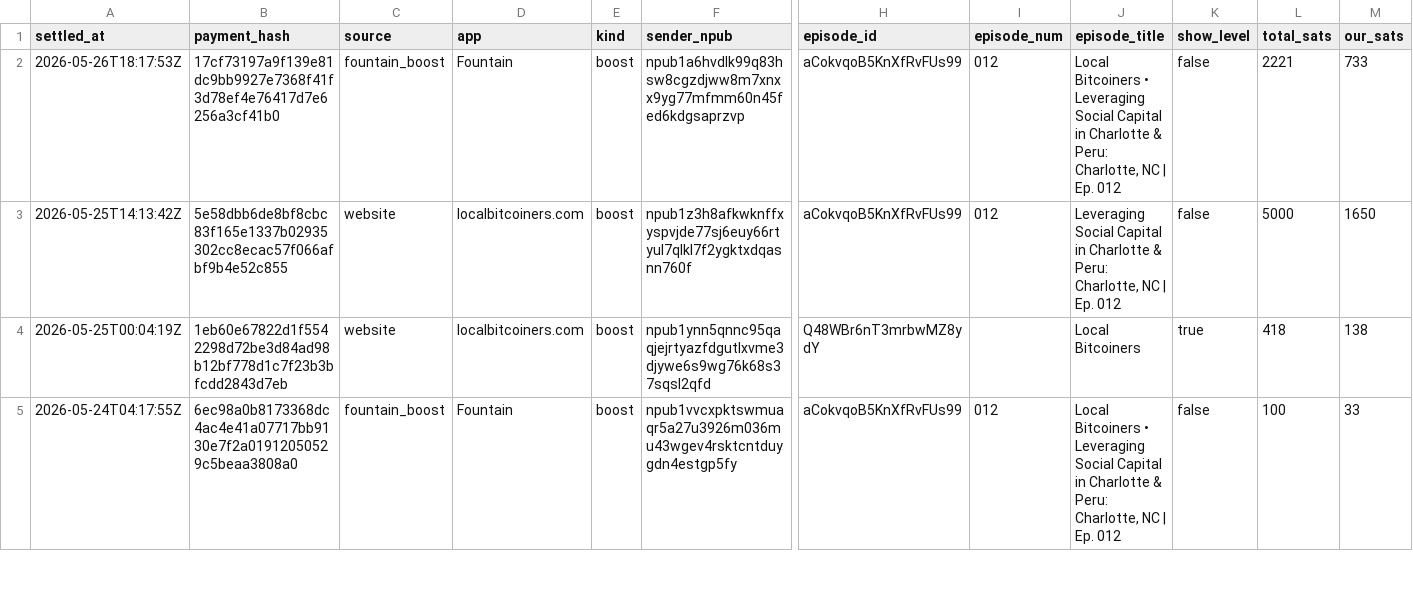
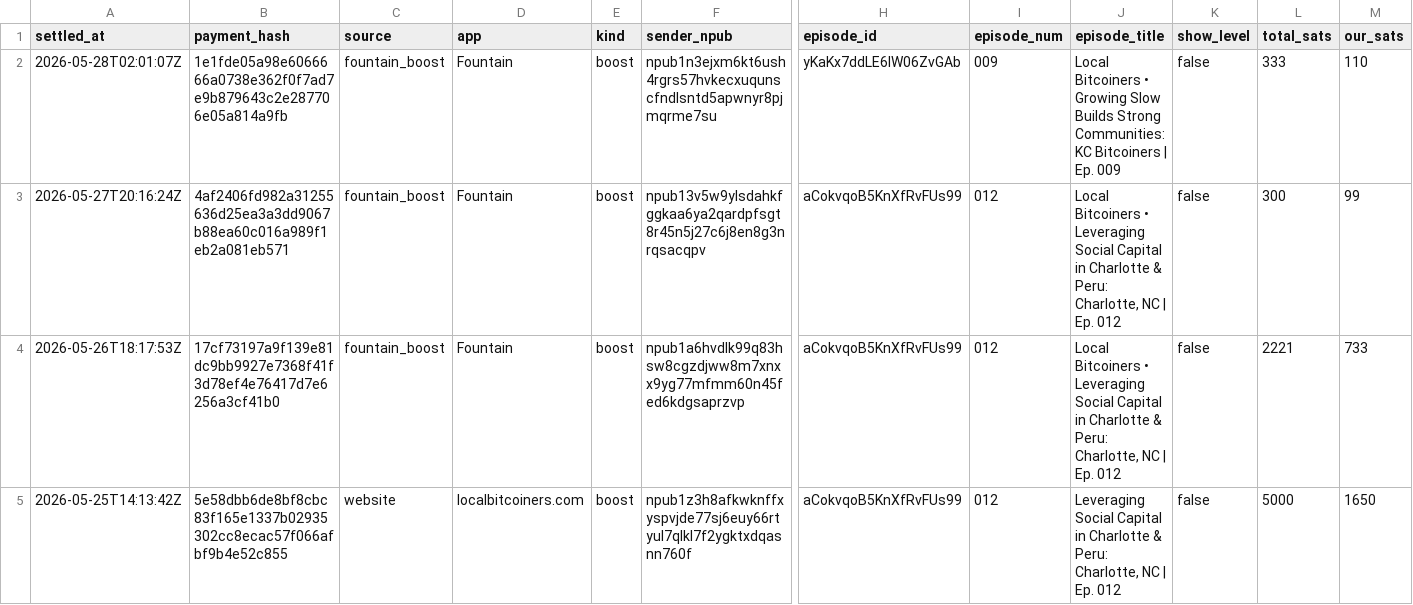
Before and after one commit to ChadFarrow/localbitcoiners, a CSV file: data/sats.csv, drawn as a sheet; only a part is shown, gaps mark what is left out; the shorter side is filled out with more unchanged rows; rows hold the shown columns only; the diff names each change by its address in the sheet, - before the commit and + after, or states it on an @@ line.

```diff
--- a/data/sats.csv
+++ b/data/sats.csv
+row 2: 2026-05-28T02:01:07Z | 1e1fde05a98e6066666a0738e362f0f7ad7e9b879643c2e287706e05a814a9fb | fountain_boost | Fountain | boost | npub1n3ejxm6kt6ush4rgrs57hvkecxuqunscfndlsntd5apwnyr8pjmqrme7su | yKaKx7ddLE6lW06ZvGAb | 009 | Local Bitcoiners • Growing Slow Builds Strong Communities: KC Bitcoiners | Ep. 009 | false | 333 | 110
+row 3: 2026-05-27T20:16:24Z | 4af2406fd982a31255636d25ea3a3dd9067b88ea60c016a989f1eb2a081eb571 | fountain_boost | Fountain | boost | npub13v5w9ylsdahkfggkaa6ya2qardpfsgt8r45n5j27c6j8en8g3nrqsacqpv | aCokvqoB5KnXfRvFUs99 | 012 | Local Bitcoiners • Leveraging Social Capital in Charlotte & Peru: Charlotte, NC | Ep. 012 | false | 300 | 99
```
Also changed, not shown: data/fountain-api.csv, 3 other files.
